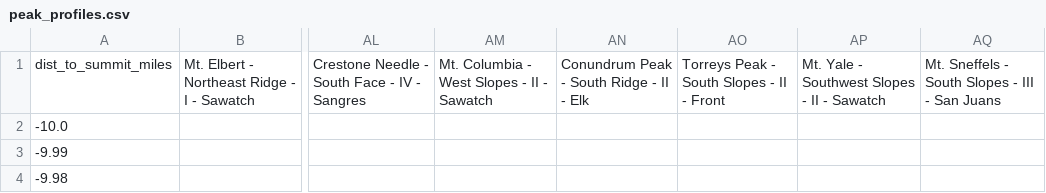
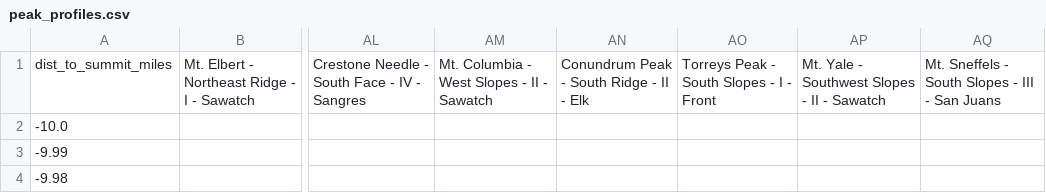
Before and after one commit to munierSalem/dismal-wilderness, a CSV file: peak_profiles.csv, drawn as a sheet; only a part is shown, gaps mark what is left out; the diff names each change by its address in the sheet, - before the commit and + after, or states it on an @@ line.

```diff
--- a/peak_profiles.csv
+++ b/peak_profiles.csv
-AO1: Torreys Peak - South Slopes - II - Front
+AO1: Torreys Peak - South Slopes - I - Front
```
Also changed, not shown: 1 other file.
